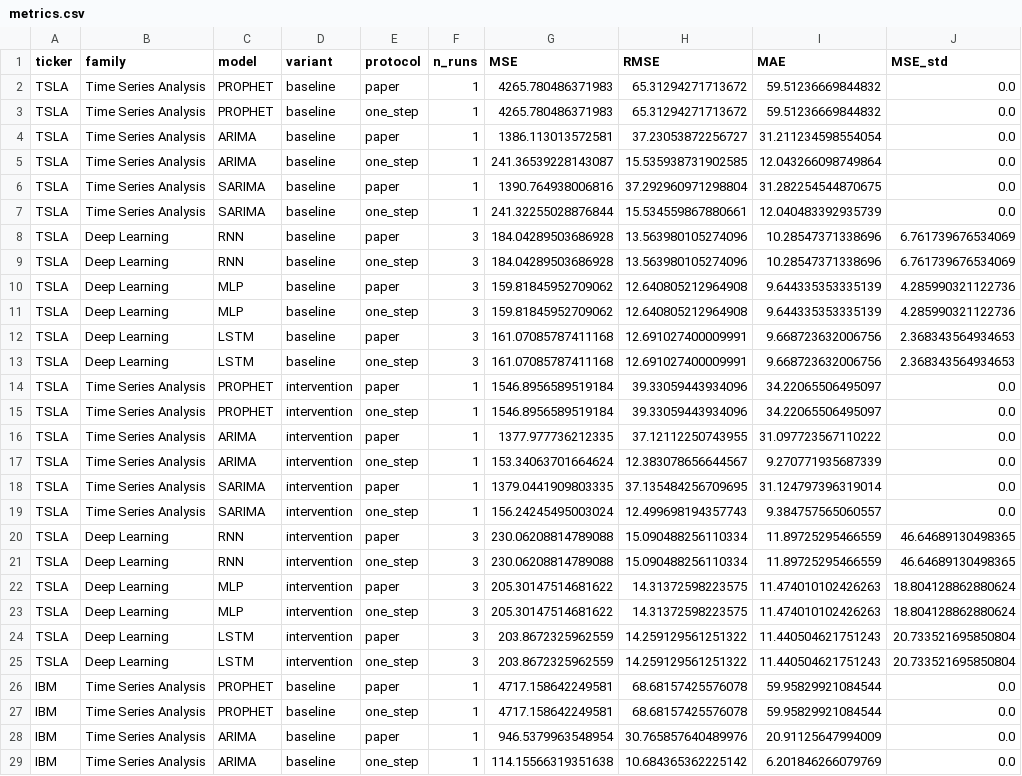
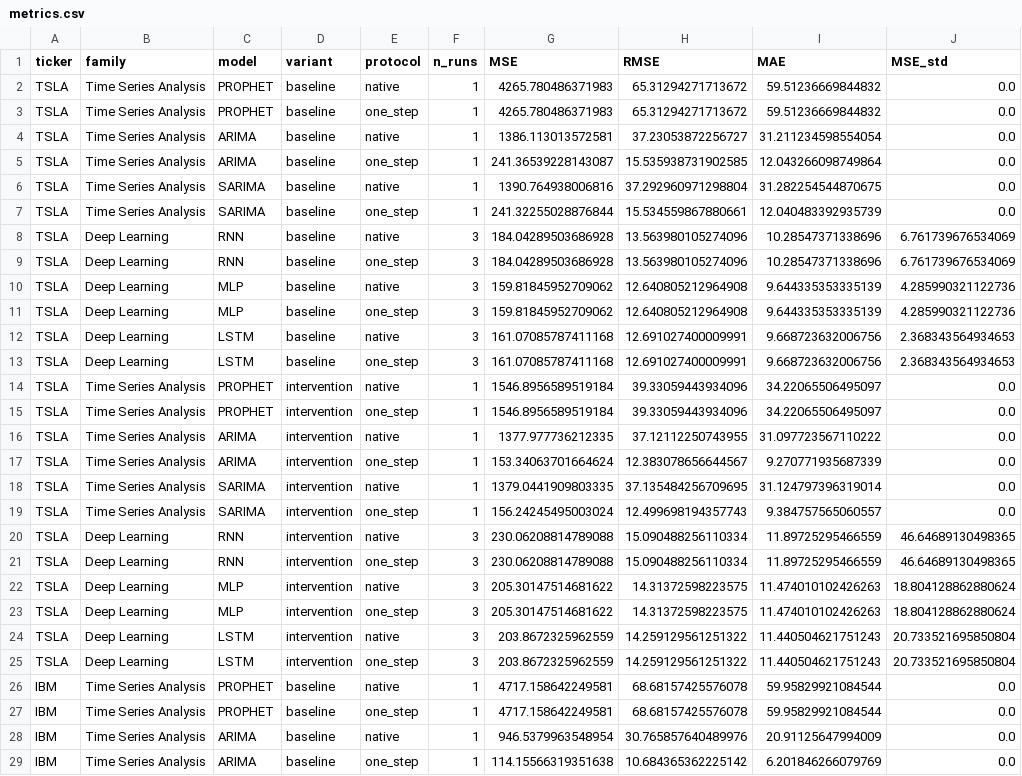
Before and after one commit to YashPandloskar/Intervention-Analysis, a CSV file: results/metrics.csv, drawn as a sheet; only a part is shown; the diff covers the shown part only; the diff names each change by its address in the sheet, - before the commit and + after, or states it on an @@ line.

Commit message:
Reframe project as a standalone study
Rename the paper evaluation protocol to native, drop paper-specific
equation references from code and config, and rewrite the README around the
project's own question and findings.

```diff
--- a/results/metrics.csv
+++ b/results/metrics.csv
-E2 (protocol): paper
+E2 (protocol): native
-E4 (protocol): paper
+E4 (protocol): native
-E6 (protocol): paper
+E6 (protocol): native
-E8 (protocol): paper
+E8 (protocol): native
-E10 (protocol): paper
+E10 (protocol): native
-E12 (protocol): paper
+E12 (protocol): native
-E14 (protocol): paper
+E14 (protocol): native
-E16 (protocol): paper
+E16 (protocol): native
-E18 (protocol): paper
+E18 (protocol): native
-E20 (protocol): paper
+E20 (protocol): native
-E22 (protocol): paper
+E22 (protocol): native
-E24 (protocol): paper
+E24 (protocol): native
-E26 (protocol): paper
+E26 (protocol): native
-E28 (protocol): paper
+E28 (protocol): native
```
Also changed, not shown: 10 edited cells elsewhere in this file, results/IBM/metrics.csv, results/TSLA/metrics.csv, 8 other files.
